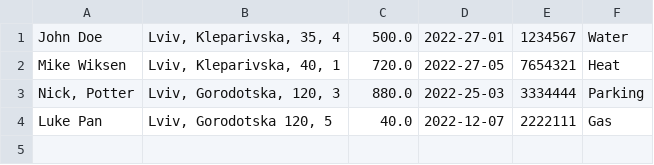
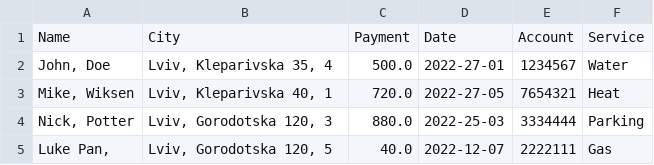
Before and after one commit to BohdanBybliv/Task1_DataProcessing, a CSV file: folder_a/raw_data.csv, drawn as a sheet.

```diff
--- a/folder_a/raw_data.csv
+++ b/folder_a/raw_data.csv
@@ -1,4 +1,5 @@
-John Doe;"Lviv, Kleparivska, 35, 4";500.0;2022-27-01;1234567;Water
-Mike Wiksen;"Lviv, Kleparivska, 40, 1";720.0;2022-27-05;7654321;Heat
-Nick, Potter;"Lviv, Gorodotska, 120, 3";880.0;2022-25-03;"3334444";Parking
-Luke Pan;"Lviv, Gorodotska 120, 5";40.0;2022-12-07;2222111;Gas
+Name;City;Payment;Date;Account;Service
+John, Doe;"Lviv, Kleparivska 35, 4";500.0;2022-27-01;1234567;Water
+Mike, Wiksen;"Lviv, Kleparivska 40, 1";720.0;2022-27-05;7654321;Heat
+Nick, Potter;"Lviv, Gorodotska 120, 3";880.0;2022-25-03;"3334444";Parking
+Luke Pan,;"Lviv, Gorodotska 120, 5";40.0;2022-12-07;2222111;Gas
```
Also changed, not shown: 7 other files.
